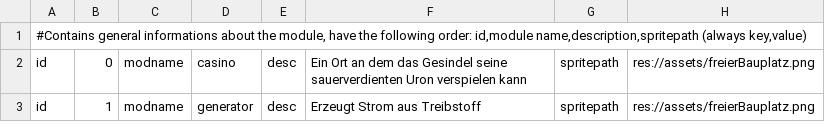
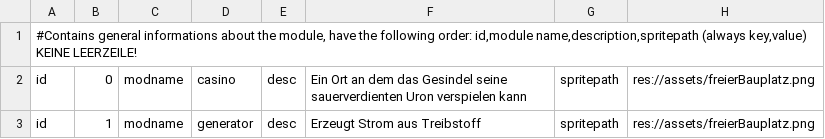
Before and after one commit to ziegelstein/toast-galaxy, a CSV file: mafia_game/data/module_data/module_general.csv, drawn as a sheet.

```diff
--- a/mafia_game/data/module_data/module_general.csv
+++ b/mafia_game/data/module_data/module_general.csv
@@ -1,2 +1,2 @@
-#Contains general informations about the module, have the following order: id,module name,description,spritepath (always key,value)
+#Contains general informations about the module, have the following order: id,module name,description,spritepath (always key,value) KEINE LEERZEILE!
 id;0;modname;casino;desc;Ein Ort an dem das Gesindel seine sauerverdienten Uron verspielen kann;spritepath;res://assets/freierBauplatz.png
```
Also changed, not shown: 7 other files.
